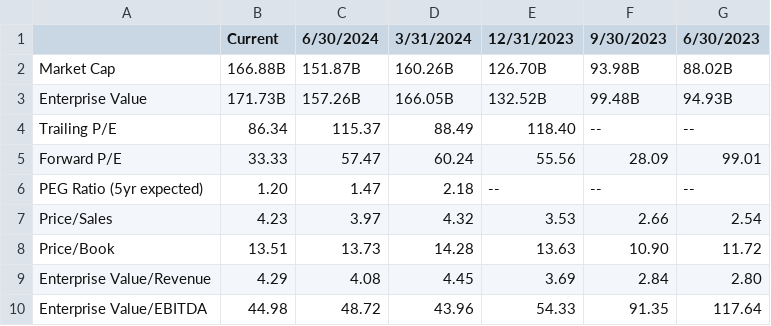
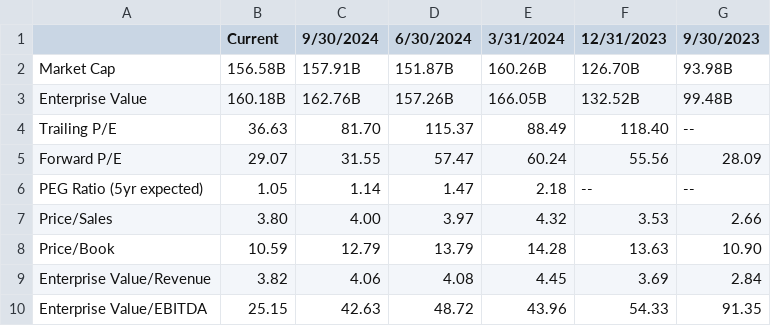
Before and after one commit to duy59/khdl-btl-main, a CSV file: Data/detail_data_UBER.csv, drawn as a sheet; removed rows and columns are numbered as before the commit, all else as after; the diff names each change by its address in the sheet, - before the commit and + after, or states it on an @@ line.

```diff
--- a/Data/detail_data_UBER.csv
+++ b/Data/detail_data_UBER.csv
+column C (9/30/2024), rows 2-10: 157.91B | 162.76B | 81.70 | 31.55 | 1.14 | 4.00 | 12.79 | 4.06 | 42.63
-column G (6/30/2023), rows 2-10: 88.02B | 94.93B | -- | 99.01 | -- | 2.54 | 11.72 | 2.80 | 117.64
-B2 (Current): 166.88B
+B2 (Current): 156.58B
-B3 (Current): 171.73B
+B3 (Current): 160.18B
-B4 (Current): 86.34
+B4 (Current): 36.63
-B5 (Current): 33.33
+B5 (Current): 29.07
-B6 (Current): 1.20
+B6 (Current): 1.05
-B7 (Current): 4.23
+B7 (Current): 3.80
-B8 (Current): 13.51
+B8 (Current): 10.59
-D8 (6/30/2024): 13.73
+D8 (6/30/2024): 13.79
-B9 (Current): 4.29
+B9 (Current): 3.82
-B10 (Current): 44.98
+B10 (Current): 25.15
```
Also changed, not shown: 51 other files.
